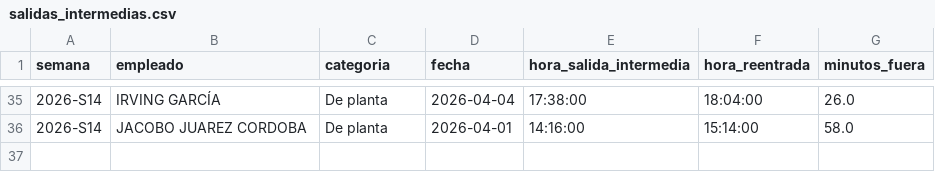
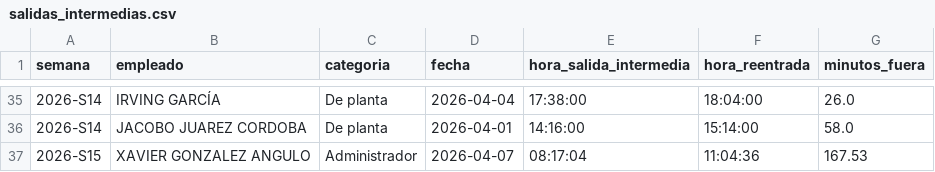
Before and after one commit to nadiaruppelmx-dot/process_attendance, a CSV file: data/processed/salidas_intermedias.csv, drawn as a sheet; only a part is shown, gaps mark what is left out; the diff names each change by its address in the sheet, - before the commit and + after, or states it on an @@ line.

Commit message:
Actualización semanal: salidas_intermedias.csv

```diff
--- a/data/processed/salidas_intermedias.csv
+++ b/data/processed/salidas_intermedias.csv
+row 37: 2026-S15 | XAVIER GONZALEZ ANGULO | Administrador | 2026-04-07 | 08:17:04 | 11:04:36 | 167.53
```
